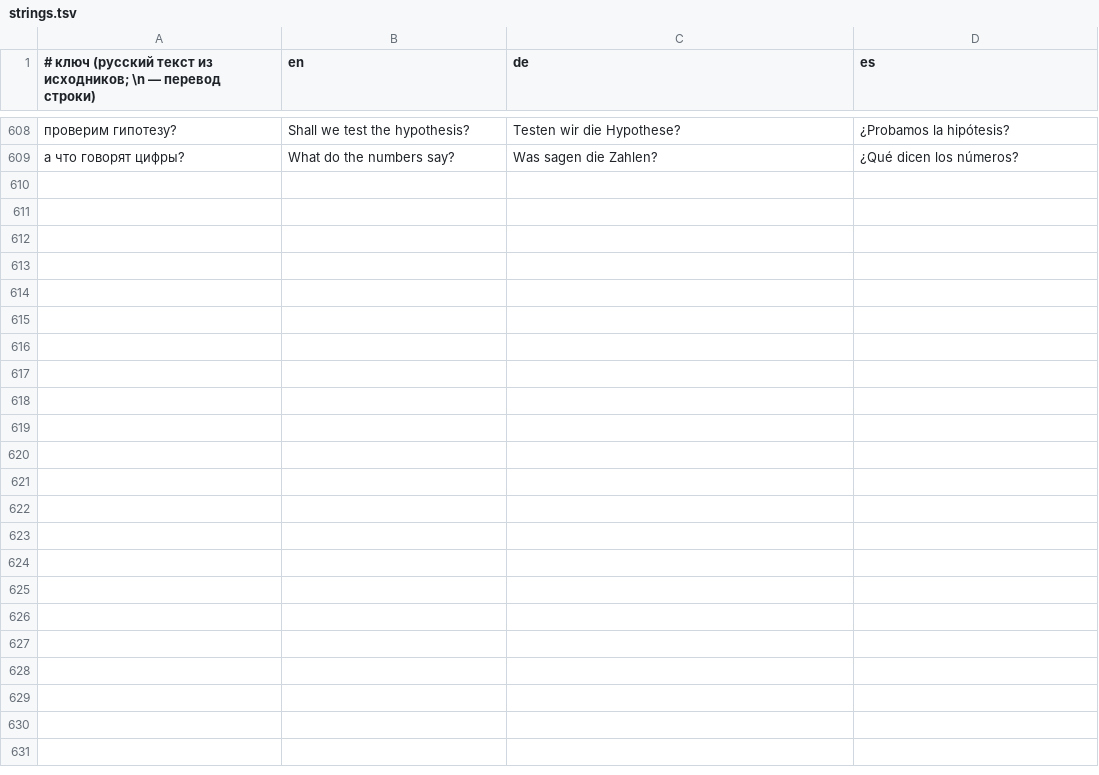
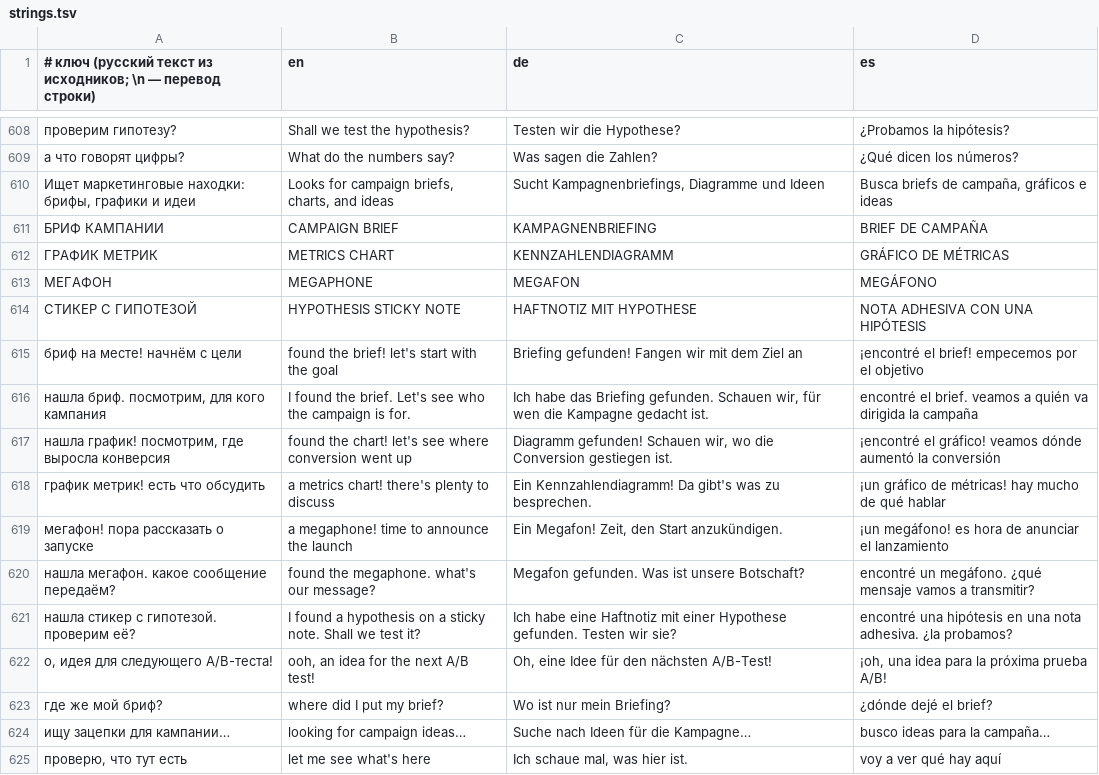
Before and after one commit to claudesiniakov/sinminions, a TSV file: l10n/strings.tsv, drawn as a sheet; only a part is shown, gaps mark what is left out; the diff names each change by its address in the sheet, - before the commit and + after, or states it on an @@ line.

```diff
--- a/l10n/strings.tsv
+++ b/l10n/strings.tsv
+row 610: Ищет маркетинговые находки: брифы, графики и идеи | Looks for campaign briefs, charts, and ideas | Sucht Kampagnenbriefings, Diagramme und Ideen | Busca briefs de campaña, gráficos e ideas
+row 611: БРИФ КАМПАНИИ | CAMPAIGN BRIEF | KAMPAGNENBRIEFING | BRIEF DE CAMPAÑA
+row 612: ГРАФИК МЕТРИК | METRICS CHART | KENNZAHLENDIAGRAMM | GRÁFICO DE MÉTRICAS
+row 613: МЕГАФОН | MEGAPHONE | MEGAFON | MEGÁFONO
+row 614: СТИКЕР С ГИПОТЕЗОЙ | HYPOTHESIS STICKY NOTE | HAFTNOTIZ MIT HYPOTHESE | NOTA ADHESIVA CON UNA HIPÓTESIS
+row 615: бриф на месте! начнём с цели | found the brief! let's start with the goal | Briefing gefunden! Fangen wir mit dem Ziel an | ¡encontré el brief! empecemos por el objetivo
+row 616: нашла бриф. посмотрим, для кого кампания | I found the brief. Let's see who the campaign is for. | Ich habe das Briefing gefunden. Schauen wir, für wen die Kampagne gedacht ist. | encontré el brief. veamos a quién va dirigida la campaña
+row 617: нашла график! посмотрим, где выросла конверсия | found the chart! let's see where conversion went up | Diagramm gefunden! Schauen wir, wo die Conversion gestiegen ist. | ¡encontré el gráfico! veamos dónde aumentó la conversión
+row 618: график метрик! есть что обсудить | a metrics chart! there's plenty to discuss | Ein Kennzahlendiagramm! Da gibt's was zu besprechen. | ¡un gráfico de métricas! hay mucho de qué hablar
+row 619: мегафон! пора рассказать о запуске | a megaphone! time to announce the launch | Ein Megafon! Zeit, den Start anzukündigen. | ¡un megáfono! es hora de anunciar el lanzamiento
+row 620: нашла мегафон. какое сообщение передаём? | found the megaphone. what's our message? | Megafon gefunden. Was ist unsere Botschaft? | encontré un megáfono. ¿qué mensaje vamos a transmitir?
+row 621: нашла стикер с гипотезой. проверим её? | I found a hypothesis on a sticky note. Shall we test it? | Ich habe eine Haftnotiz mit einer Hypothese gefunden. Testen wir sie? | encontré una hipótesis en una nota adhesiva. ¿la probamos?
+row 622: о, идея для следующего A/B-теста! | ooh, an idea for the next A/B test! | Oh, eine Idee für den nächsten A/B-Test! | ¡oh, una idea para la próxima prueba A/B!
+row 623: где же мой бриф? | where did I put my brief? | Wo ist nur mein Briefing? | ¿dónde dejé el brief?
+row 624: ищу зацепки для кампании… | looking for campaign ideas… | Suche nach Ideen für die Kampagne… | busco ideas para la campaña…
+row 625: проверю, что тут есть | let me see what's here | Ich schaue mal, was hier ist. | voy a ver qué hay aquí
```
Also changed, not shown: 11 other files.
